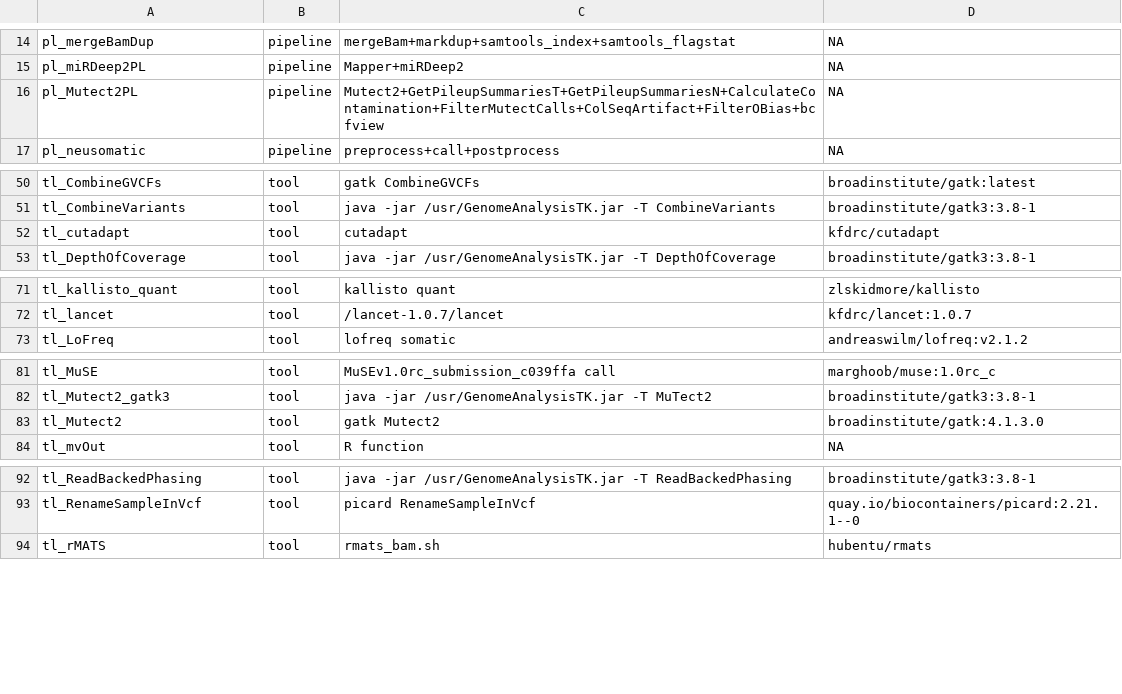
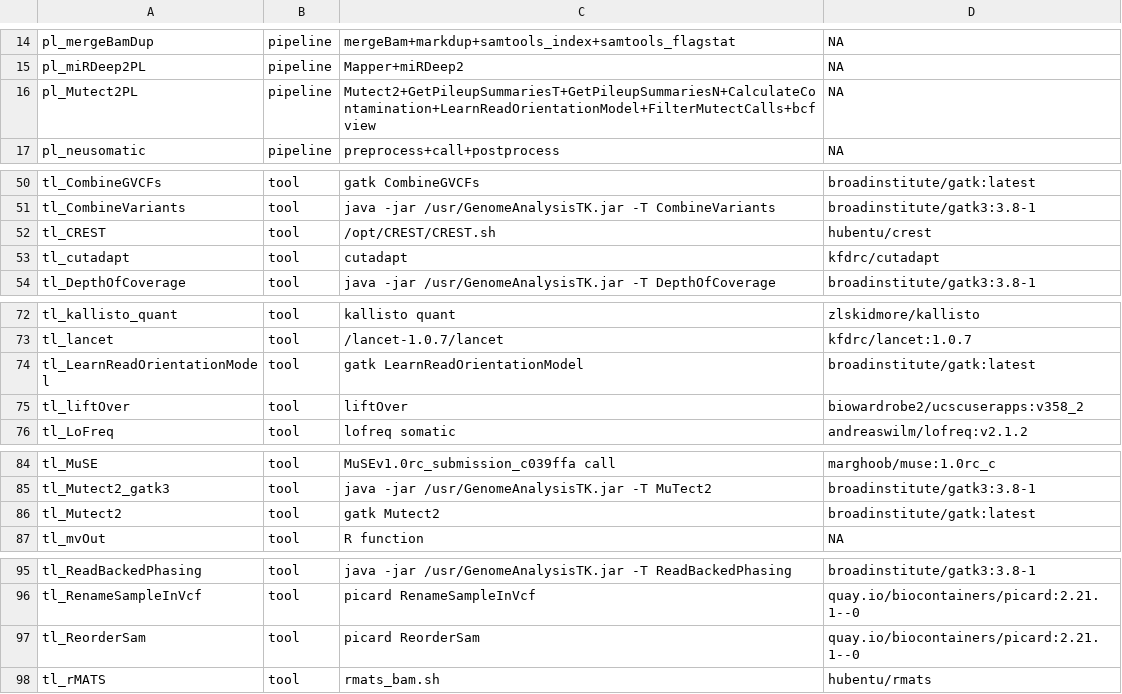
Before and after one commit to rworkflow/RcwlRecipes, a CSV file: cwlMeta.csv, drawn as a sheet; only a part is shown, gaps mark what is left out.

Commit message:
add CREST

```diff
--- a/cwlMeta.csv
+++ b/cwlMeta.csv
@@ -15,3 +15,3 @@
 "pl_miRDeep2PL","pipeline","Mapper+miRDeep2",NA
-"pl_Mutect2PL","pipeline","Mutect2+GetPileupSummariesT+GetPileupSummariesN+CalculateContamination+FilterMutectCalls+ColSeqArtifact+FilterOBias+bcfview",NA
+"pl_Mutect2PL","pipeline","Mutect2+GetPileupSummariesT+GetPileupSummariesN+CalculateContamination+LearnReadOrientationModel+FilterMutectCalls+bcfview",NA
 "pl_neusomatic","pipeline","preprocess+call+postprocess",NA
@@ -51,2 +51,3 @@
 "tl_CombineVariants","tool","java -jar /usr/GenomeAnalysisTK.jar -T CombineVariants","broadinstitute/gatk3:3.8-1"
+"tl_CREST","tool","/opt/CREST/CREST.sh","hubentu/crest"
 "tl_cutadapt","tool","cutadapt","kfdrc/cutadapt"
@@ -72,2 +73,4 @@
 "tl_lancet","tool","/lancet-1.0.7/lancet","kfdrc/lancet:1.0.7"
+"tl_LearnReadOrientationModel","tool","gatk LearnReadOrientationModel","broadinstitute/gatk:latest"
+"tl_liftOver","tool","liftOver","biowardrobe2/ucscuserapps:v358_2"
 "tl_LoFreq","tool","lofreq somatic","andreaswilm/lofreq:v2.1.2"
@@ -82,3 +85,3 @@
 "tl_Mutect2_gatk3","tool","java -jar /usr/GenomeAnalysisTK.jar -T MuTect2","broadinstitute/gatk3:3.8-1"
-"tl_Mutect2","tool","gatk Mutect2","broadinstitute/gatk:4.1.3.0"
+"tl_Mutect2","tool","gatk Mutect2","broadinstitute/gatk:latest"
 "tl_mvOut","tool","R function",NA
@@ -93,2 +96,3 @@
 "tl_RenameSampleInVcf","tool","picard RenameSampleInVcf","quay.io/biocontainers/picard:2.21.1--0"
+"tl_ReorderSam","tool","picard ReorderSam","quay.io/biocontainers/picard:2.21.1--0"
 "tl_rMATS","tool","rmats_bam.sh","hubentu/rmats"
```
Also changed, not shown: 50 other files.
